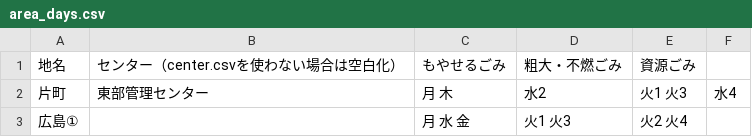
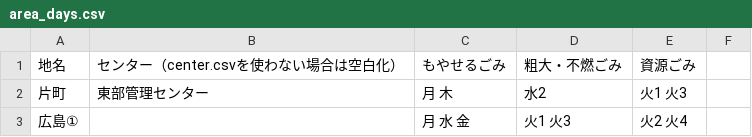
Before and after one commit to tokushima5374/matsushigetyo, a CSV file: data/area_days.csv, drawn as a sheet.

Commit message:
Update area_days.csv

```diff
--- a/data/area_days.csv
+++ b/data/area_days.csv
@@ -1,3 +1,3 @@
 地名,センター（center.csvを使わない場合は空白化）,もやせるごみ,粗大・不燃ごみ,資源ごみ
-片町,東部管理センター,月 木,水2,火1 火3,水4
+片町,東部管理センター,月 木,水2,火1 火3
 広島①,,月 水 金,火1 火3,火2 火4,
```
